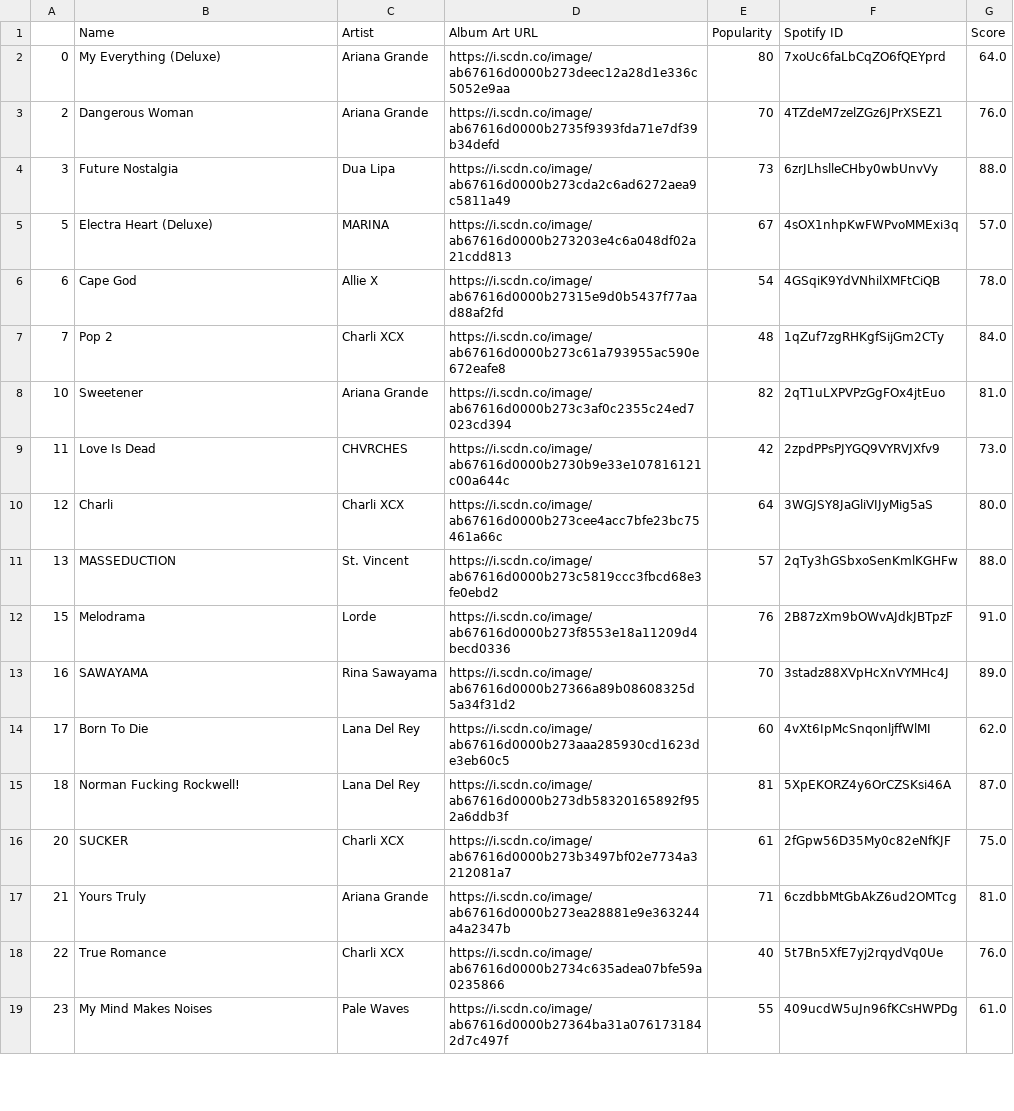
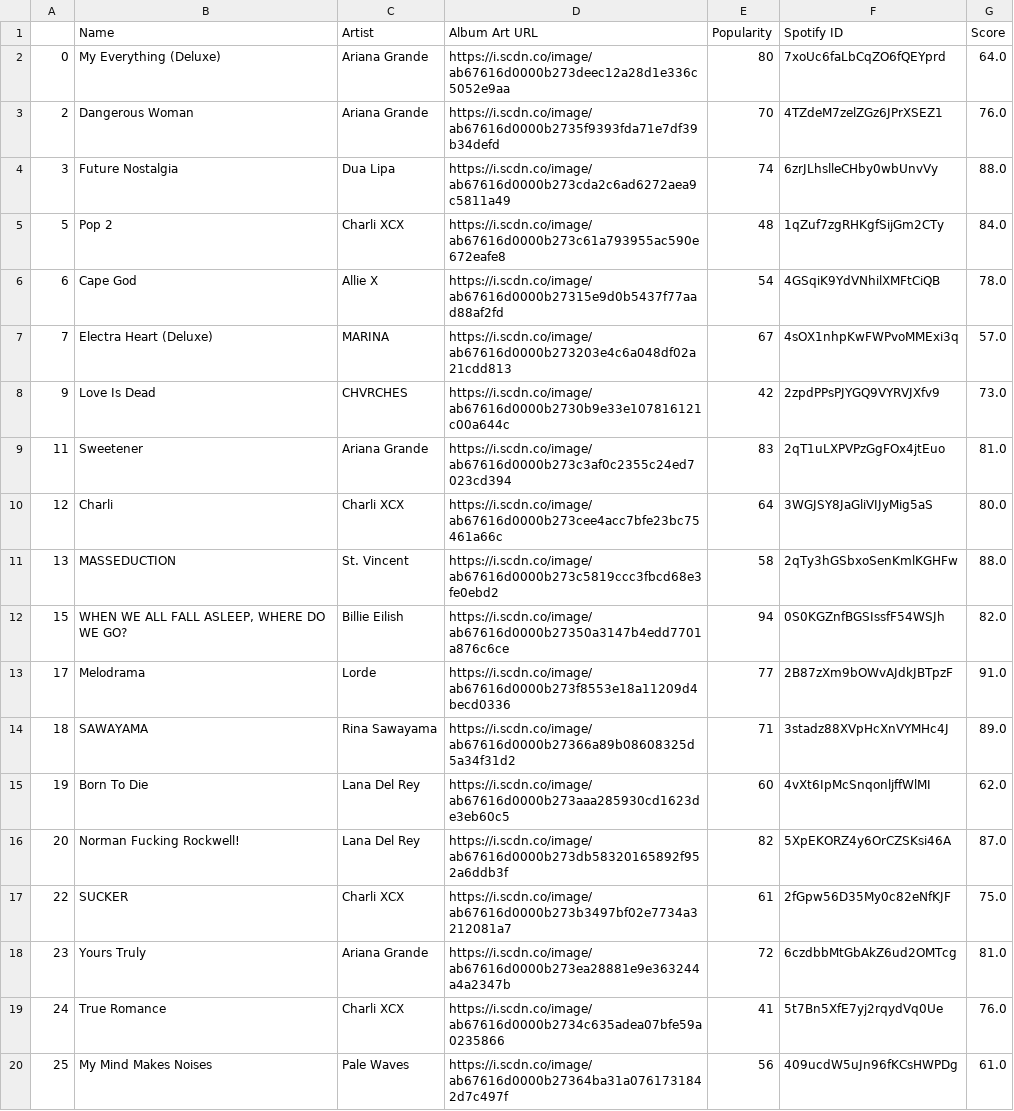
Before and after one commit to jwhandley/rate_my_spotify, a CSV file: output/album_scores.csv, drawn as a sheet; only a part is shown; the diff covers the shown part only.

```diff
--- a/output/album_scores.csv
+++ b/output/album_scores.csv
@@ -3,17 +3,18 @@
 2,Dangerous Woman,Ariana Grande,https://i.scdn.co/image/ab67616d0000b2735f9393fda71e7df39b34defd,70,4TZdeM7zelZGz6JPrXSEZ1,76.0
-3,Future Nostalgia,Dua Lipa,https://i.scdn.co/image/ab67616d0000b273cda2c6ad6272aea9c5811a49,73,6zrJLhslleCHby0wbUnvVy,88.0
-5,Electra Heart (Deluxe),MARINA,https://i.scdn.co/image/ab67616d0000b273203e4c6a048df02a21cdd813,67,4sOX1nhpKwFWPvoMMExi3q,57.0
+3,Future Nostalgia,Dua Lipa,https://i.scdn.co/image/ab67616d0000b273cda2c6ad6272aea9c5811a49,74,6zrJLhslleCHby0wbUnvVy,88.0
+5,Pop 2,Charli XCX,https://i.scdn.co/image/ab67616d0000b273c61a793955ac590e672eafe8,48,1qZuf7zgRHKgfSijGm2CTy,84.0
 6,Cape God,Allie X,https://i.scdn.co/image/ab67616d0000b27315e9d0b5437f77aad88af2fd,54,4GSqiK9YdVNhilXMFtCiQB,78.0
-7,Pop 2,Charli XCX,https://i.scdn.co/image/ab67616d0000b273c61a793955ac590e672eafe8,48,1qZuf7zgRHKgfSijGm2CTy,84.0
-10,Sweetener,Ariana Grande,https://i.scdn.co/image/ab67616d0000b273c3af0c2355c24ed7023cd394,82,2qT1uLXPVPzGgFOx4jtEuo,81.0
-11,Love Is Dead,CHVRCHES,https://i.scdn.co/image/ab67616d0000b2730b9e33e107816121c00a644c,42,2zpdPPsPJYGQ9VYRVJXfv9,73.0
+7,Electra Heart (Deluxe),MARINA,https://i.scdn.co/image/ab67616d0000b273203e4c6a048df02a21cdd813,67,4sOX1nhpKwFWPvoMMExi3q,57.0
+9,Love Is Dead,CHVRCHES,https://i.scdn.co/image/ab67616d0000b2730b9e33e107816121c00a644c,42,2zpdPPsPJYGQ9VYRVJXfv9,73.0
+11,Sweetener,Ariana Grande,https://i.scdn.co/image/ab67616d0000b273c3af0c2355c24ed7023cd394,83,2qT1uLXPVPzGgFOx4jtEuo,81.0
 12,Charli,Charli XCX,https://i.scdn.co/image/ab67616d0000b273cee4acc7bfe23bc75461a66c,64,3WGJSY8JaGliVIJyMig5aS,80.0
-13,MASSEDUCTION,St. Vincent,https://i.scdn.co/image/ab67616d0000b273c5819ccc3fbcd68e3fe0ebd2,57,2qTy3hGSbxoSenKmlKGHFw,88.0
-15,Melodrama,Lorde,https://i.scdn.co/image/ab67616d0000b273f8553e18a11209d4becd0336,76,2B87zXm9bOWvAJdkJBTpzF,91.0
-16,SAWAYAMA,Rina Sawayama,https://i.scdn.co/image/ab67616d0000b27366a89b08608325d5a34f31d2,70,3stadz88XVpHcXnVYMHc4J,89.0
-17,Born To Die,Lana Del Rey,https://i.scdn.co/image/ab67616d0000b273aaa285930cd1623de3eb60c5,60,4vXt6IpMcSnqonljffWlMI,62.0
-18,Norman Fucking Rockwell!,Lana Del Rey,https://i.scdn.co/image/ab67616d0000b273db58320165892f952a6ddb3f,81,5XpEKORZ4y6OrCZSKsi46A,87.0
-20,SUCKER,Charli XCX,https://i.scdn.co/image/ab67616d0000b273b3497bf02e7734a3212081a7,61,2fGpw56D35My0c82eNfKJF,75.0
-21,Yours Truly,Ariana Grande,https://i.scdn.co/image/ab67616d0000b273ea28881e9e363244a4a2347b,71,6czdbbMtGbAkZ6ud2OMTcg,81.0
-22,True Romance,Charli XCX,https://i.scdn.co/image/ab67616d0000b2734c635adea07bfe59a0235866,40,5t7Bn5XfE7yj2rqydVq0Ue,76.0
-23,My Mind Makes Noises,Pale Waves,https://i.scdn.co/image/ab67616d0000b27364ba31a0761731842d7c497f,55,409ucdW5uJn96fKCsHWPDg,61.0
+13,MASSEDUCTION,St. Vincent,https://i.scdn.co/image/ab67616d0000b273c5819ccc3fbcd68e3fe0ebd2,58,2qTy3hGSbxoSenKmlKGHFw,88.0
+15,"WHEN WE ALL FALL ASLEEP, WHERE DO WE GO?",Billie Eilish,https://i.scdn.co/image/ab67616d0000b27350a3147b4edd7701a876c6ce,94,0S0KGZnfBGSIssfF54WSJh,82.0
+17,Melodrama,Lorde,https://i.scdn.co/image/ab67616d0000b273f8553e18a11209d4becd0336,77,2B87zXm9bOWvAJdkJBTpzF,91.0
+18,SAWAYAMA,Rina Sawayama,https://i.scdn.co/image/ab67616d0000b27366a89b08608325d5a34f31d2,71,3stadz88XVpHcXnVYMHc4J,89.0
+19,Born To Die,Lana Del Rey,https://i.scdn.co/image/ab67616d0000b273aaa285930cd1623de3eb60c5,60,4vXt6IpMcSnqonljffWlMI,62.0
+20,Norman Fucking Rockwell!,Lana Del Rey,https://i.scdn.co/image/ab67616d0000b273db58320165892f952a6ddb3f,82,5XpEKORZ4y6OrCZSKsi46A,87.0
+22,SUCKER,Charli XCX,https://i.scdn.co/image/ab67616d0000b273b3497bf02e7734a3212081a7,61,2fGpw56D35My0c82eNfKJF,75.0
+23,Yours Truly,Ariana Grande,https://i.scdn.co/image/ab67616d0000b273ea28881e9e363244a4a2347b,72,6czdbbMtGbAkZ6ud2OMTcg,81.0
+24,True Romance,Charli XCX,https://i.scdn.co/image/ab67616d0000b2734c635adea07bfe59a0235866,41,5t7Bn5XfE7yj2rqydVq0Ue,76.0
+25,My Mind Makes Noises,Pale Waves,https://i.scdn.co/image/ab67616d0000b27364ba31a0761731842d7c497f,56,409ucdW5uJn96fKCsHWPDg,61.0
```
Also changed, not shown: 1 added row and 16 edited cells elsewhere in this file, 1 other file.
